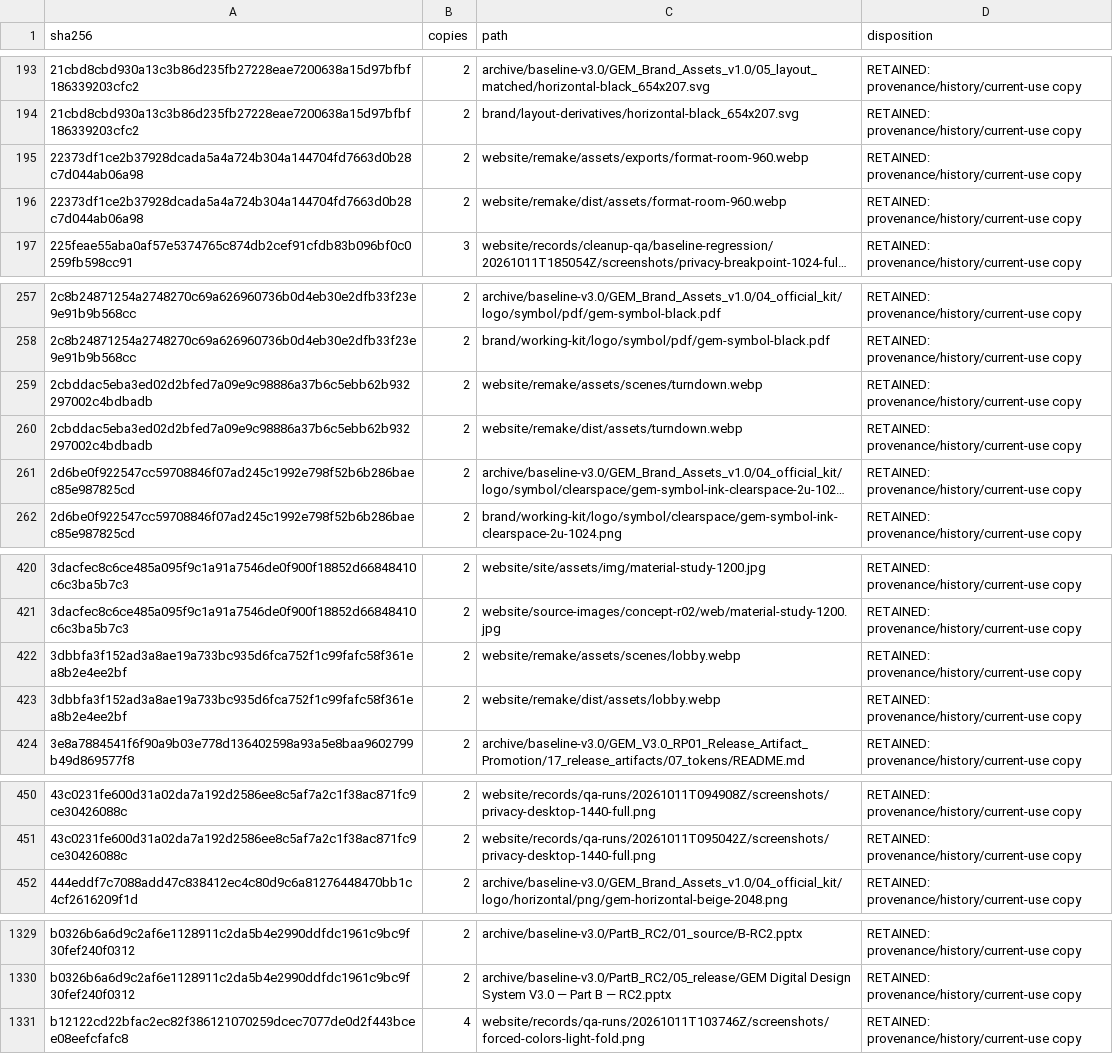
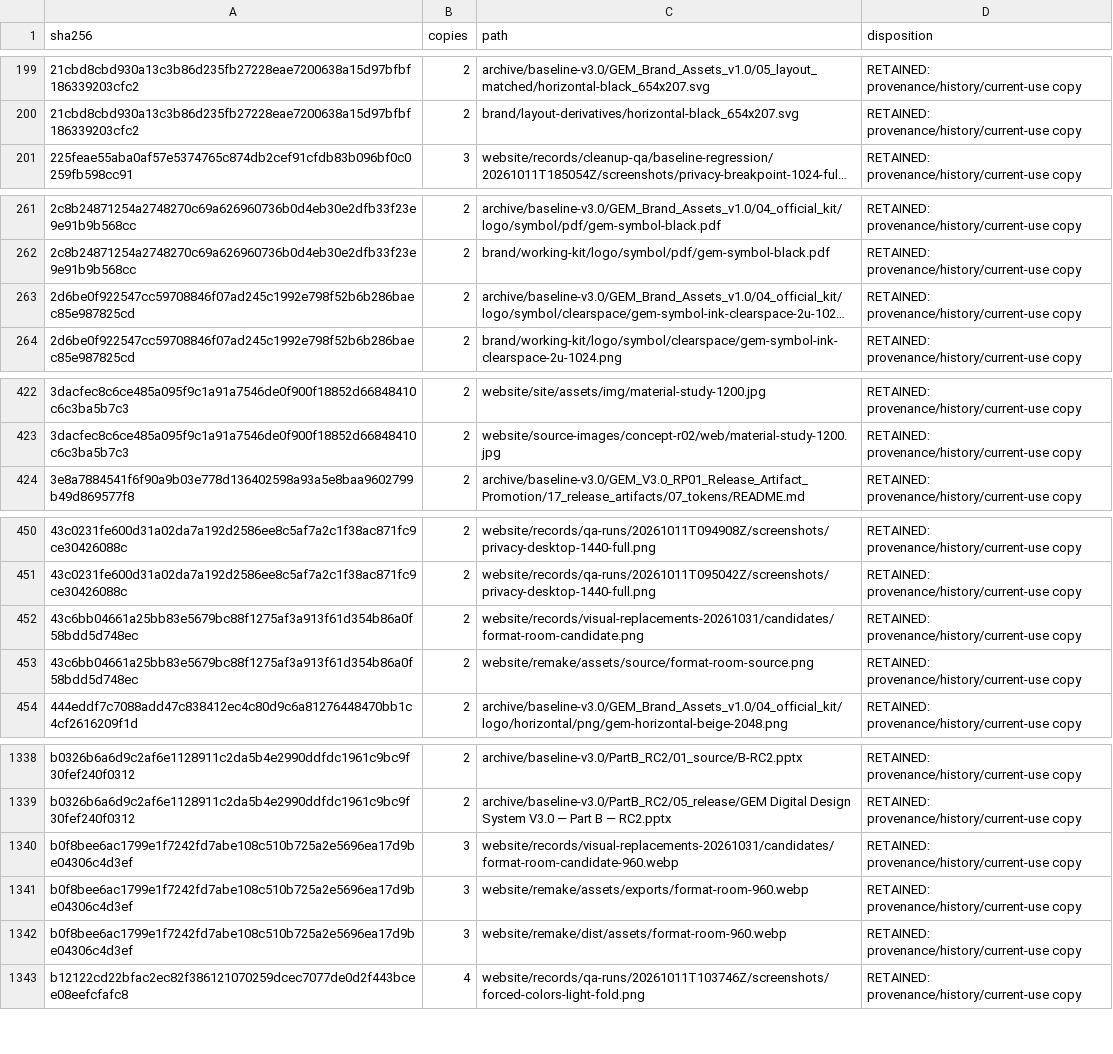
Before and after one commit to mish3labdul/GEM, a CSV file: governance/duplicate-report.csv, drawn as a sheet; only a part is shown, gaps mark what is left out; long unchanged cells end in …; removed rows and columns are numbered as before the commit, all else as after; the diff covers the shown part only; the diff names each change by its address in the sheet, - before the commit and + after, or states it on an @@ line.

```diff
--- a/governance/duplicate-report.csv
+++ b/governance/duplicate-report.csv
-row 195: 22373df1ce2b37928dcada5a4a724b304a144704fd7663d0b28c7d044ab06a98 | 2 | website/remake/assets/exports/format-room-960.webp | RETAINED: provenance/history/current-use copy
-row 196: 22373df1ce2b37928dcada5a4a724b304a144704fd7663d0b28c7d044ab06a98 | 2 | website/remake/dist/assets/format-room-960.webp | RETAINED: provenance/history/current-use copy
-row 259: 2cbddac5eba3ed02d2bfed7a09e9c98886a37b6c5ebb62b932297002c4bdbadb | 2 | website/remake/assets/scenes/turndown.webp | RETAINED: provenance/history/current-use copy
-row 260: 2cbddac5eba3ed02d2bfed7a09e9c98886a37b6c5ebb62b932297002c4bdbadb | 2 | website/remake/dist/assets/turndown.webp | RETAINED: provenance/history/current-use copy
-row 422: 3dbbfa3f152ad3a8ae19a733bc935d6fca752f1c99fafc58f361ea8b2e4ee2bf | 2 | website/remake/assets/scenes/lobby.webp | RETAINED: provenance/history/current-use copy
-row 423: 3dbbfa3f152ad3a8ae19a733bc935d6fca752f1c99fafc58f361ea8b2e4ee2bf | 2 | website/remake/dist/assets/lobby.webp | RETAINED: provenance/history/current-use copy
+row 452: 43c6bb04661a25bb83e5679bc88f1275af3a913f61d354b86a0f58bdd5d748ec | 2 | website/records/visual-replacements-20261031/candidates/format-room-candidate.png | RETAINED: provenance/history/current-use copy
+row 453: 43c6bb04661a25bb83e5679bc88f1275af3a913f61d354b86a0f58bdd5d748ec | 2 | website/remake/assets/source/format-room-source.png | RETAINED: provenance/history/current-use copy
+row 1340: b0f8bee6ac1799e1f7242fd7abe108c510b725a2e5696ea17d9be04306c4d3ef | 3 | website/records/visual-replacements-20261031/candidates/format-room-candidate-960.webp | RETAINED: provenance/history/current-use copy
+row 1341: b0f8bee6ac1799e1f7242fd7abe108c510b725a2e5696ea17d9be04306c4d3ef | 3 | website/remake/assets/exports/format-room-960.webp | RETAINED: provenance/history/current-use copy
+row 1342: b0f8bee6ac1799e1f7242fd7abe108c510b725a2e5696ea17d9be04306c4d3ef | 3 | website/remake/dist/assets/format-room-960.webp | RETAINED: provenance/history/current-use copy
```
Also changed, not shown: 17 added rows and 6 removed rows elsewhere in this file, 23 other files.
